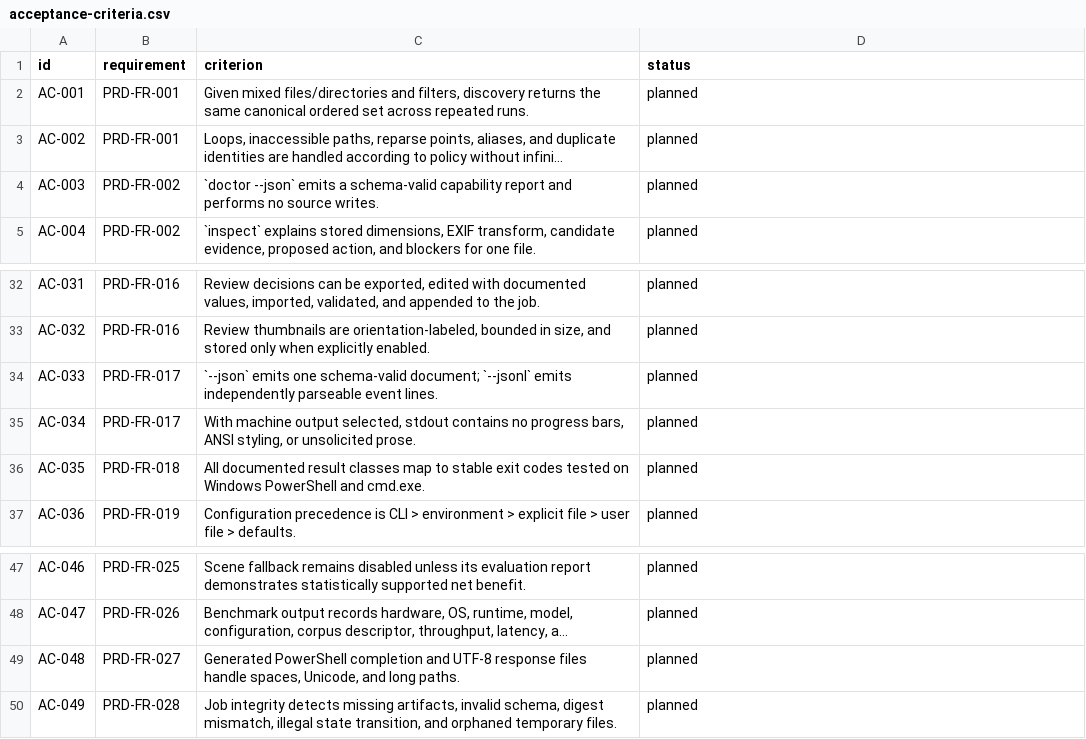
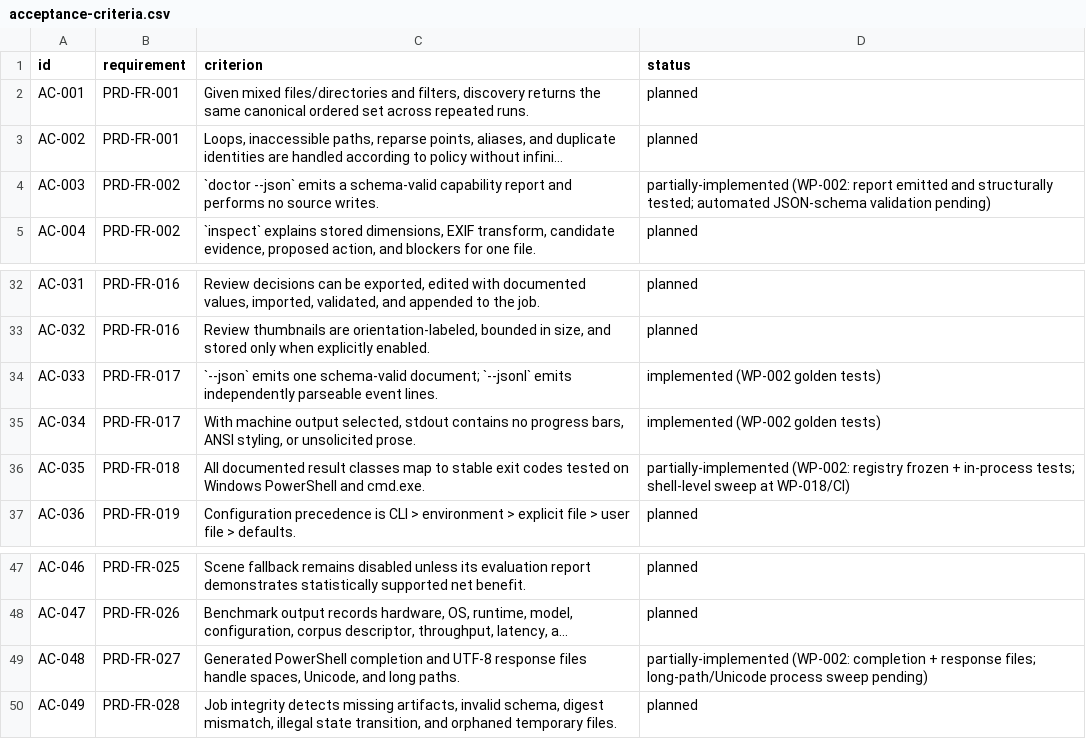
Before and after one commit to deadcoast/image-orient, a CSV file: orient-express/planning/acceptance-criteria.csv, drawn as a sheet; only a part is shown, gaps mark what is left out; long unchanged cells end in …; the diff names each change by its address in the sheet, - before the commit and + after, or states it on an @@ line.

```diff
--- a/orient-express/planning/acceptance-criteria.csv
+++ b/orient-express/planning/acceptance-criteria.csv
-D4 (status): planned
+D4 (status): partially-implemented (WP-002: report emitted and structurally tested; automated JSON-schema validation pending)
-D34:D35 (status): planned
+D34:D35 (status): implemented (WP-002 golden tests)
-D36 (status): planned
+D36 (status): partially-implemented (WP-002: registry frozen + in-process tests; shell-level sweep at WP-018/CI)
-D49 (status): planned
+D49 (status): partially-implemented (WP-002: completion + response files; long-path/Unicode process sweep pending)
```
Also changed, not shown: orient-express/planning/backlog.csv, 25 other files.
